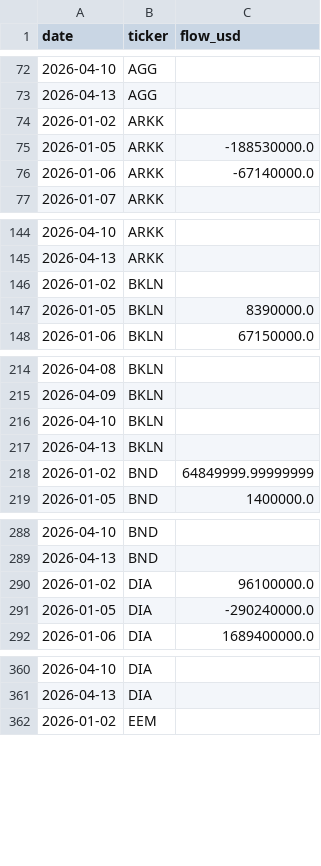
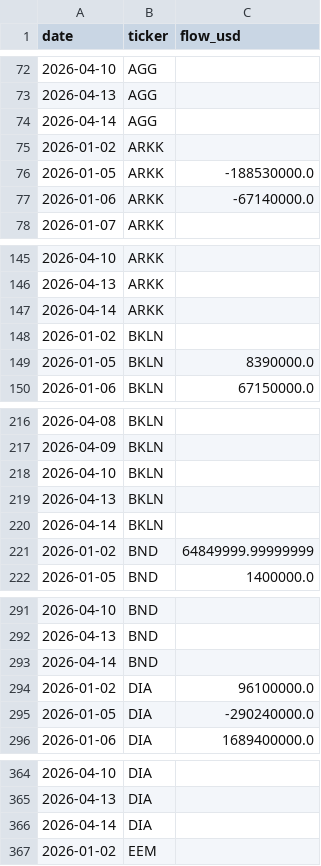
Before and after one commit to isaergun/etf-flows-data, a CSV file: data/etf_flows.csv, drawn as a sheet; only a part is shown, gaps mark what is left out; the diff covers the shown part only; the diff names each change by its address in the sheet, - before the commit and + after, or states it on an @@ line.

```diff
--- a/data/etf_flows.csv
+++ b/data/etf_flows.csv
+row 74: 2026-04-14 | AGG
+row 147: 2026-04-14 | ARKK
+row 220: 2026-04-14 | BKLN
+row 293: 2026-04-14 | BND
+row 366: 2026-04-14 | DIA
```
Also changed, not shown: 46 added rows elsewhere in this file, data/etf_aum.csv, data/etf_shares.csv.
